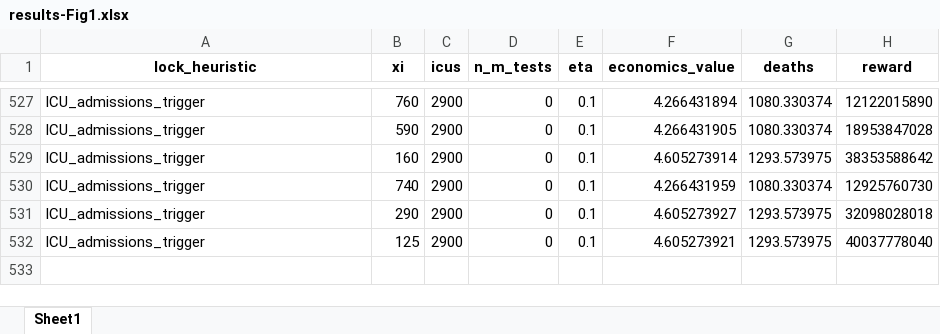
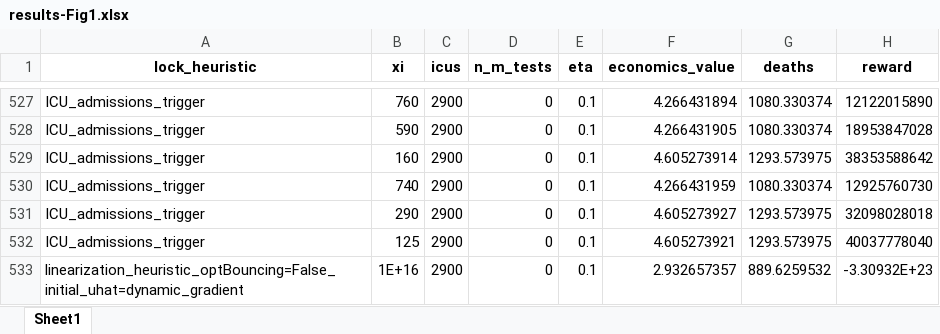
Before and after one commit to serarca/covid-optimization, an Excel workbook: benchmarks/results/plots/results-Fig1.xlsx, sheet Sheet1, drawn as a sheet; only a part is shown, gaps mark what is left out; values as stored, in another font and other column widths than the file's, no borders; the diff names each change by its address in the sheet, - before the commit and + after, or states it on an @@ line.

Commit message:
added plots

```diff
--- a/benchmarks/results/plots/results-Fig1.xlsx (sheet Sheet1)
+++ b/benchmarks/results/plots/results-Fig1.xlsx (sheet Sheet1)
+row 533: linearization_heuristic_optBouncing=False_initial_uhat=dynamic_gradient | 1E+16 | 2900 | 0 | 0.1 | 2.932657357 | 889.6259532 | -3.30932E+23
```
Also changed, not shown: 24 other files.
